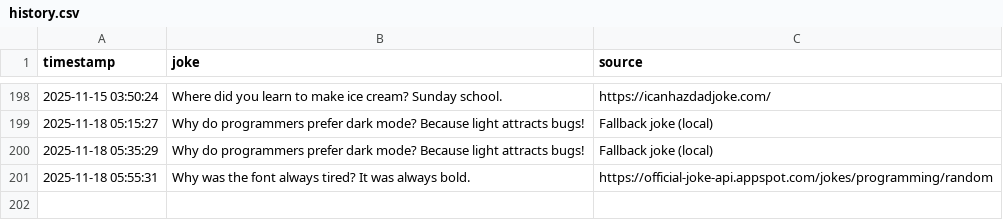
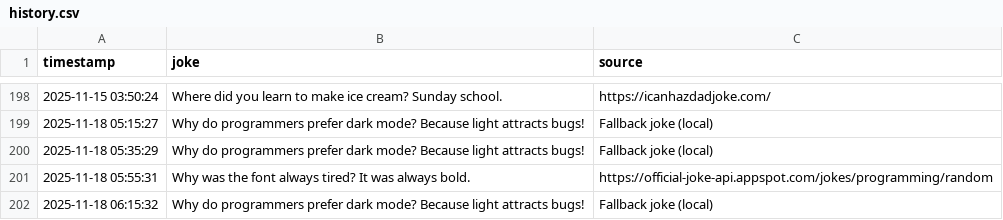
Before and after one commit to zik-uralov/daily-jokes, a CSV file: history.csv, drawn as a sheet; only a part is shown, gaps mark what is left out; the diff names each change by its address in the sheet, - before the commit and + after, or states it on an @@ line.

Commit message:
New joke fetched at 2025-11-18 06:15:32
Why do programmers prefer dark mode? Because light attracts bugs!

Source: Fallback joke (local)

```diff
--- a/history.csv
+++ b/history.csv
+row 202: 2025-11-18 06:15:32 | Why do programmers prefer dark mode? Because light attracts bugs! | Fallback joke (local)
```
Also changed, not shown: 2 other files.
